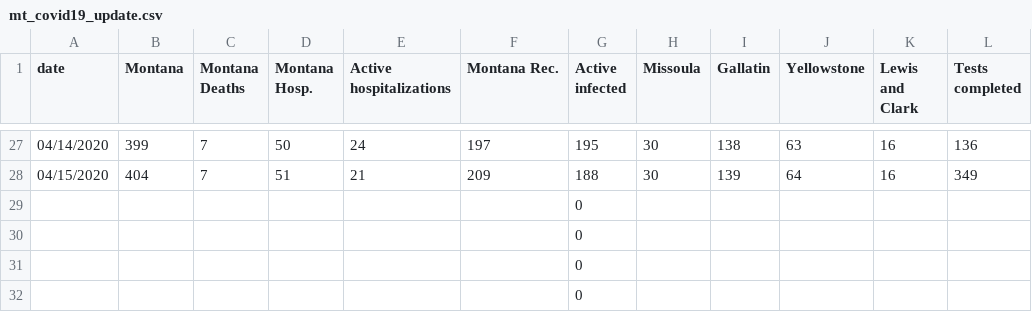
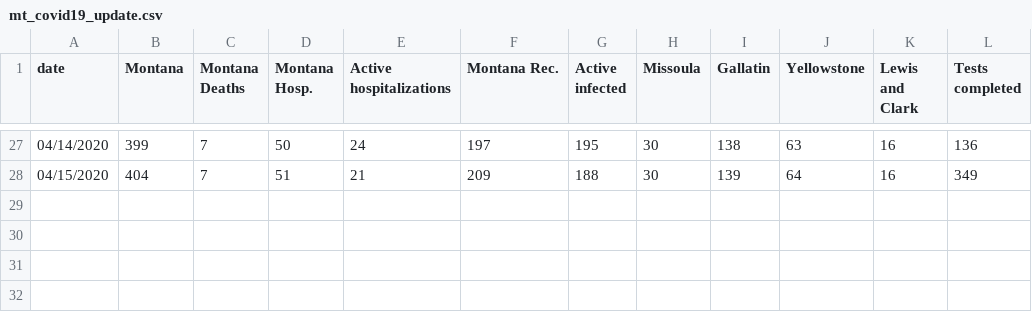
Before and after one commit to nicksilver/missoula-covid19-website, a CSV file: data/mt_covid19_update.csv, drawn as a sheet; only a part is shown, gaps mark what is left out; the diff names each change by its address in the sheet, - before the commit and + after, or states it on an @@ line.

```diff
--- a/data/mt_covid19_update.csv
+++ b/data/mt_covid19_update.csv
-row 29:  |  |  |  |  |  | 0
-row 30:  |  |  |  |  |  | 0
-row 31:  |  |  |  |  |  | 0
-row 32:  |  |  |  |  |  | 0
```
Also changed, not shown: 1 other file.
